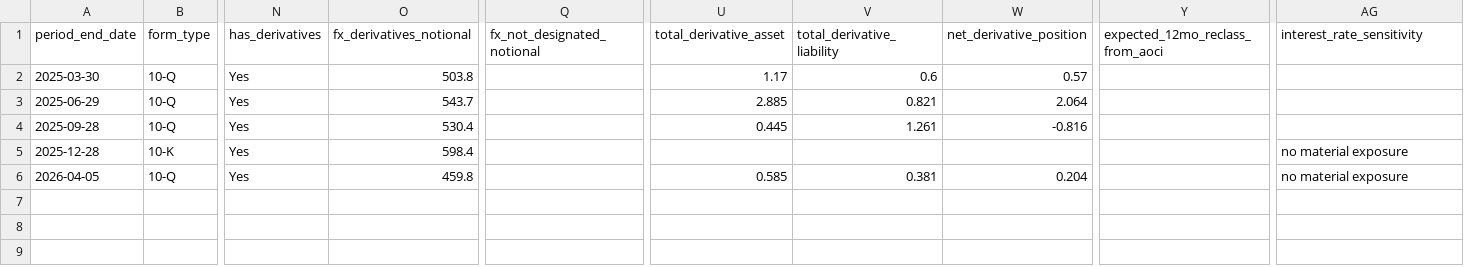
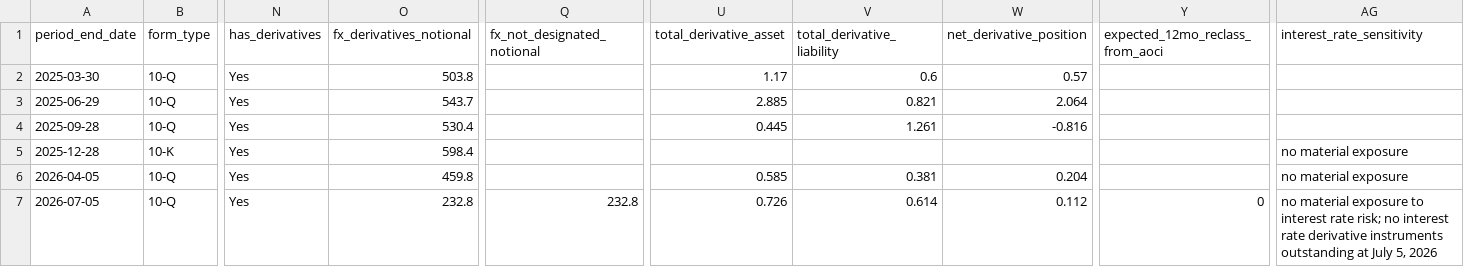
Before and after one commit to lukasbecker36-dot/sec-derivatives-, a CSV file: output/rvty/tracking.csv, drawn as a sheet; only a part is shown, gaps mark what is left out; rows hold the shown columns only; the diff names each change by its address in the sheet, - before the commit and + after, or states it on an @@ line.

```diff
--- a/output/rvty/tracking.csv
+++ b/output/rvty/tracking.csv
+row 7: 2026-07-05 | 10-Q | Yes | 232.8 | 232.8 | 0.726 | 0.614 | 0.112 | 0 | no material exposure to interest rate risk; no interest rate derivative instruments outstanding at July 5, 2026
```
Also changed, not shown: output/cah/tracking.csv, output/f/tracking.csv, 29 other files.
